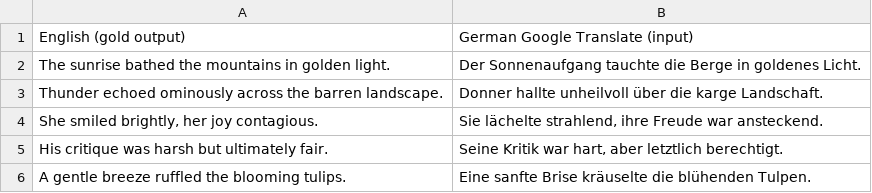
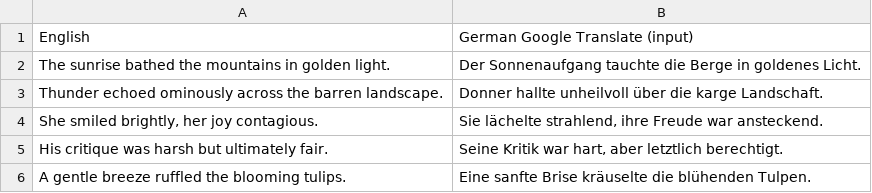
Before and after one commit to adi-kulkarni1/Noise_and_Nuance_NLP_Project_2024, a CSV file: NLP Class Project Data - OfficialInputData .csv, drawn as a sheet; only a part is shown.

Commit message:
Update NLP Class Project Data - OfficialInputData .csv

```diff
--- a/NLP Class Project Data - OfficialInputData .csv
+++ b/NLP Class Project Data - OfficialInputData .csv
@@ -1,2 +1,2 @@
-English (gold output),German Google Translate (input)
+English,German Google Translate (input)
 The sunrise bathed the mountains in golden light.,Der Sonnenaufgang tauchte die Berge in goldenes Licht.
```
